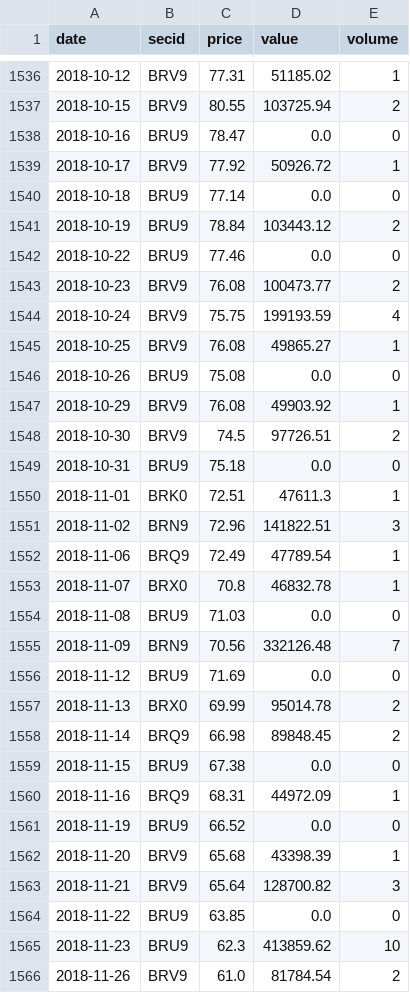
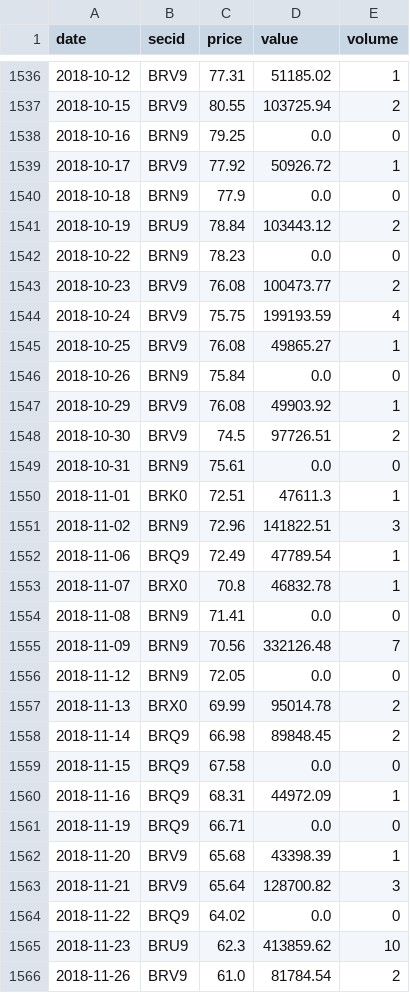
Before and after one commit to annagirfanova742/imoex-dashboard, a CSV file: data/brent_moex_raw.csv, drawn as a sheet; only a part is shown, gaps mark what is left out; the diff covers the shown part only.

```diff
--- a/data/brent_moex_raw.csv
+++ b/data/brent_moex_raw.csv
@@ -1537,7 +1537,7 @@ date,secid,price,value,volume
 2018-10-15,BRV9,80.55,103725.94,2
-2018-10-16,BRU9,78.47,0.0,0
+2018-10-16,BRN9,79.25,0.0,0
 2018-10-17,BRV9,77.92,50926.72,1
-2018-10-18,BRU9,77.14,0.0,0
+2018-10-18,BRN9,77.9,0.0,0
 2018-10-19,BRU9,78.84,103443.12,2
-2018-10-22,BRU9,77.46,0.0,0
+2018-10-22,BRN9,78.23,0.0,0
 2018-10-23,BRV9,76.08,100473.77,2
@@ -1545,6 +1545,6 @@ date,secid,price,value,volume
 2018-10-25,BRV9,76.08,49865.27,1
-2018-10-26,BRU9,75.08,0.0,0
+2018-10-26,BRN9,75.84,0.0,0
 2018-10-29,BRV9,76.08,49903.92,1
 2018-10-30,BRV9,74.5,97726.51,2
-2018-10-31,BRU9,75.18,0.0,0
+2018-10-31,BRN9,75.61,0.0,0
 2018-11-01,BRK0,72.51,47611.3,1
@@ -1553,13 +1553,13 @@ date,secid,price,value,volume
 2018-11-07,BRX0,70.8,46832.78,1
-2018-11-08,BRU9,71.03,0.0,0
+2018-11-08,BRN9,71.41,0.0,0
 2018-11-09,BRN9,70.56,332126.48,7
-2018-11-12,BRU9,71.69,0.0,0
+2018-11-12,BRN9,72.05,0.0,0
 2018-11-13,BRX0,69.99,95014.78,2
 2018-11-14,BRQ9,66.98,89848.45,2
-2018-11-15,BRU9,67.38,0.0,0
+2018-11-15,BRQ9,67.58,0.0,0
 2018-11-16,BRQ9,68.31,44972.09,1
-2018-11-19,BRU9,66.52,0.0,0
+2018-11-19,BRQ9,66.71,0.0,0
 2018-11-20,BRV9,65.68,43398.39,1
 2018-11-21,BRV9,65.64,128700.82,3
-2018-11-22,BRU9,63.85,0.0,0
+2018-11-22,BRQ9,64.02,0.0,0
 2018-11-23,BRU9,62.3,413859.62,10
```
Also changed, not shown: 1 added row and 94 edited cells elsewhere in this file, data/brent_daily.csv, data/cnyrub_moex.csv, 3 other files.
